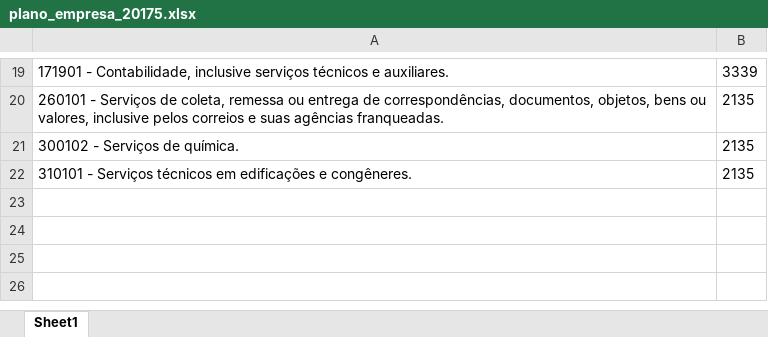
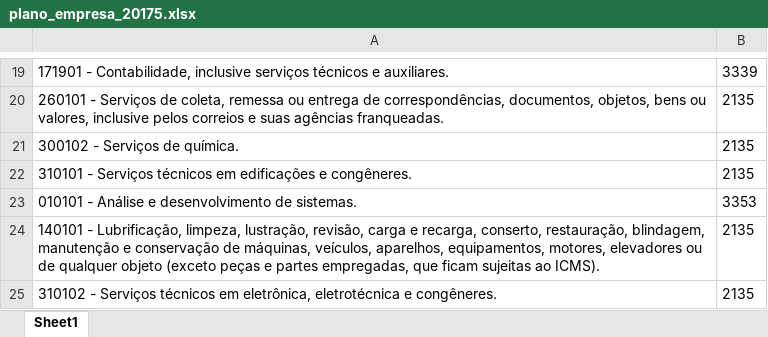
Before and after one commit to NampNem/NFSE-PDF-P-Excel, an Excel workbook: planos_empresas/plano_empresa_20175.xlsx, sheet Sheet1, drawn as a sheet; only a part is shown, gaps mark what is left out; values as stored, in another font and other column widths than the file's, no borders; the diff names each change by its address in the sheet, - before the commit and + after, or states it on an @@ line.

Commit message:
Atualizando BD: planos_empresas/plano_empresa_20175.xlsx

```diff
--- a/planos_empresas/plano_empresa_20175.xlsx (sheet Sheet1)
+++ b/planos_empresas/plano_empresa_20175.xlsx (sheet Sheet1)
+row 23: 010101 - Análise e desenvolvimento de sistemas. | 3353
+row 24: 140101 - Lubrificação, limpeza, lustração, revisão, carga e recarga, conserto, restauração, blindagem, manutenção e conservação de máquinas, veículos, aparelhos, equipamentos, motores, elevadores ou de qualquer objeto (exceto peças e partes empregadas, que ficam sujeitas ao ICMS). | 2135
+row 25: 310102 - Serviços técnicos em eletrônica, eletrotécnica e congêneres. | 2135
```
